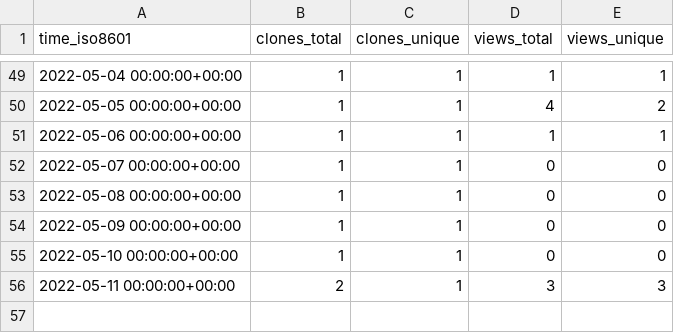
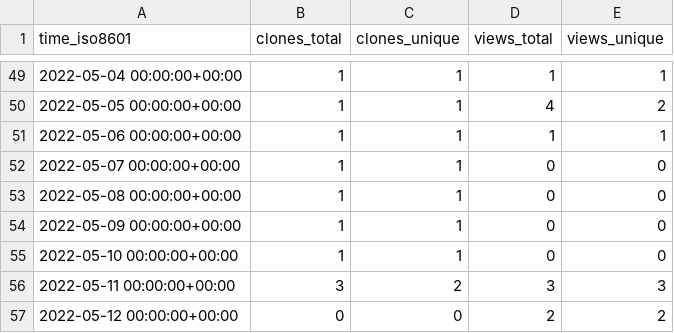
Before and after one commit to AirbusDefenceAndSpace/vispa, a CSV file: AirbusDefenceAndSpace/vispa/ghrs-data/views_clones_aggregate.csv, drawn as a sheet; only a part is shown, gaps mark what is left out.

```diff
--- a/AirbusDefenceAndSpace/vispa/ghrs-data/views_clones_aggregate.csv
+++ b/AirbusDefenceAndSpace/vispa/ghrs-data/views_clones_aggregate.csv
@@ -55,2 +55,3 @@ time_iso8601,clones_total,clones_unique,views_total,views_unique
 2022-05-10 00:00:00+00:00,1,1,0,0
-2022-05-11 00:00:00+00:00,2,1,3,3
+2022-05-11 00:00:00+00:00,3,2,3,3
+2022-05-12 00:00:00+00:00,0,0,2,2
```
Also changed, not shown: 1 other file.
